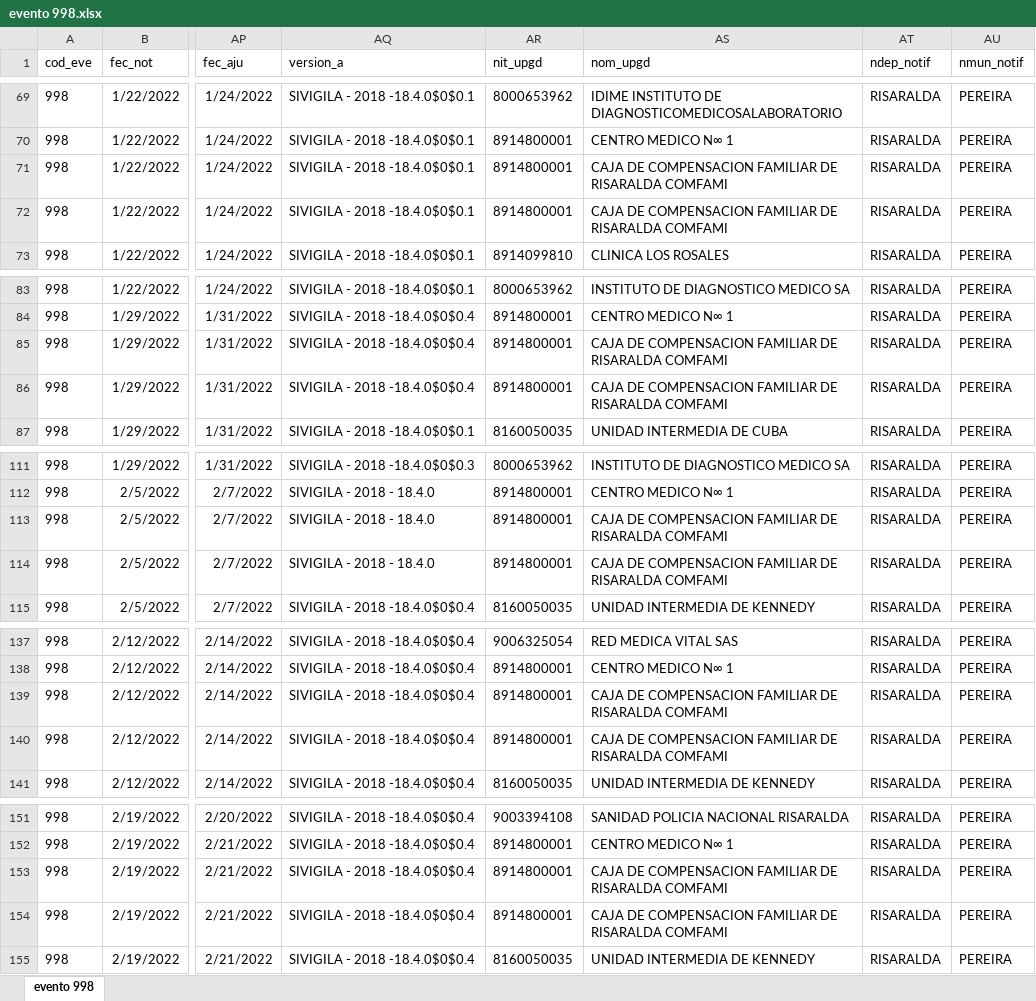
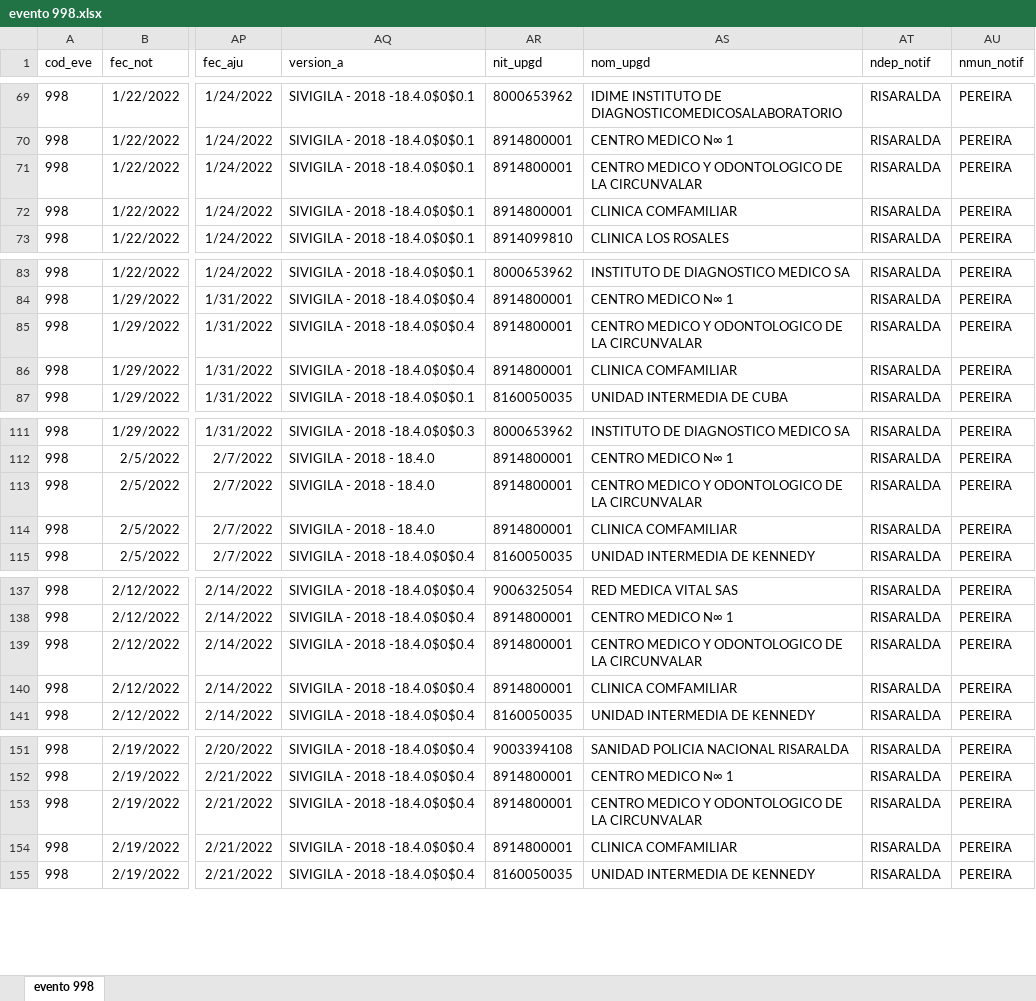
Before and after one commit to sivigilaper/Boletin_epi, an Excel workbook: Boletin_ Epi_Pereira/Datos/evento 998.xlsx, sheet evento 998, drawn as a sheet; only a part is shown, gaps mark what is left out; values as stored, in another font and other column widths than the file's, no borders; the diff covers the shown part only; the diff names each change by its address in the sheet, - before the commit and + after, or states it on an @@ line.

```diff
--- a/Boletin_ Epi_Pereira/Datos/evento 998.xlsx (sheet evento 998)
+++ b/Boletin_ Epi_Pereira/Datos/evento 998.xlsx (sheet evento 998)
-AS71 (nom_upgd): CAJA DE COMPENSACION FAMILIAR DE RISARALDA COMFAMI
+AS71 (nom_upgd): CENTRO MEDICO Y ODONTOLOGICO DE LA CIRCUNVALAR
-AS72 (nom_upgd): CAJA DE COMPENSACION FAMILIAR DE RISARALDA COMFAMI
+AS72 (nom_upgd): CLINICA COMFAMILIAR
-AS85 (nom_upgd): CAJA DE COMPENSACION FAMILIAR DE RISARALDA COMFAMI
+AS85 (nom_upgd): CENTRO MEDICO Y ODONTOLOGICO DE LA CIRCUNVALAR
-AS86 (nom_upgd): CAJA DE COMPENSACION FAMILIAR DE RISARALDA COMFAMI
+AS86 (nom_upgd): CLINICA COMFAMILIAR
-AS113 (nom_upgd): CAJA DE COMPENSACION FAMILIAR DE RISARALDA COMFAMI
+AS113 (nom_upgd): CENTRO MEDICO Y ODONTOLOGICO DE LA CIRCUNVALAR
-AS114 (nom_upgd): CAJA DE COMPENSACION FAMILIAR DE RISARALDA COMFAMI
+AS114 (nom_upgd): CLINICA COMFAMILIAR
-AS139 (nom_upgd): CAJA DE COMPENSACION FAMILIAR DE RISARALDA COMFAMI
+AS139 (nom_upgd): CENTRO MEDICO Y ODONTOLOGICO DE LA CIRCUNVALAR
-AS140 (nom_upgd): CAJA DE COMPENSACION FAMILIAR DE RISARALDA COMFAMI
+AS140 (nom_upgd): CLINICA COMFAMILIAR
-AS153 (nom_upgd): CAJA DE COMPENSACION FAMILIAR DE RISARALDA COMFAMI
+AS153 (nom_upgd): CENTRO MEDICO Y ODONTOLOGICO DE LA CIRCUNVALAR
-AS154 (nom_upgd): CAJA DE COMPENSACION FAMILIAR DE RISARALDA COMFAMI
+AS154 (nom_upgd): CLINICA COMFAMILIAR
```
Also changed, not shown: 28 added rows and 62 edited cells elsewhere in this sheet, Boletin_ Epi_Pereira/Datos/evento 831 datos basicos.xlsx, Boletin_ Epi_Pereira/Datos/evento 995.xlsx.
